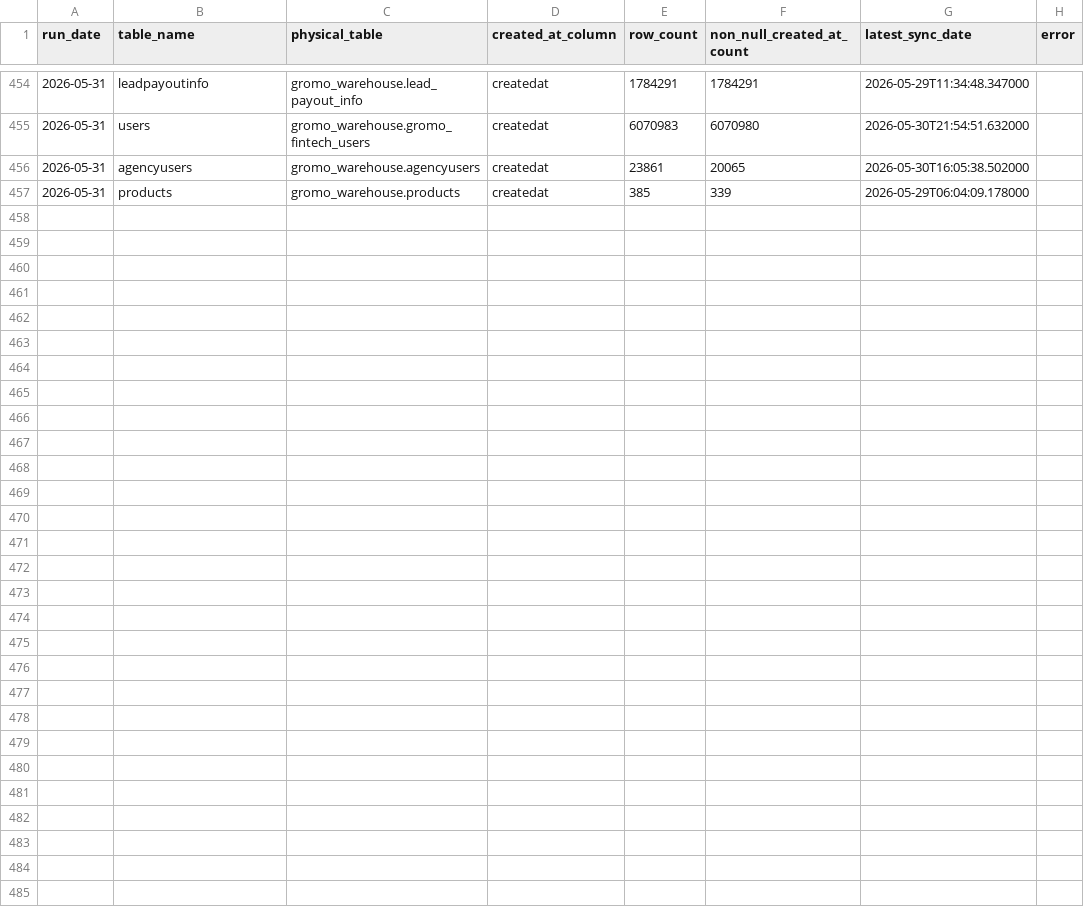
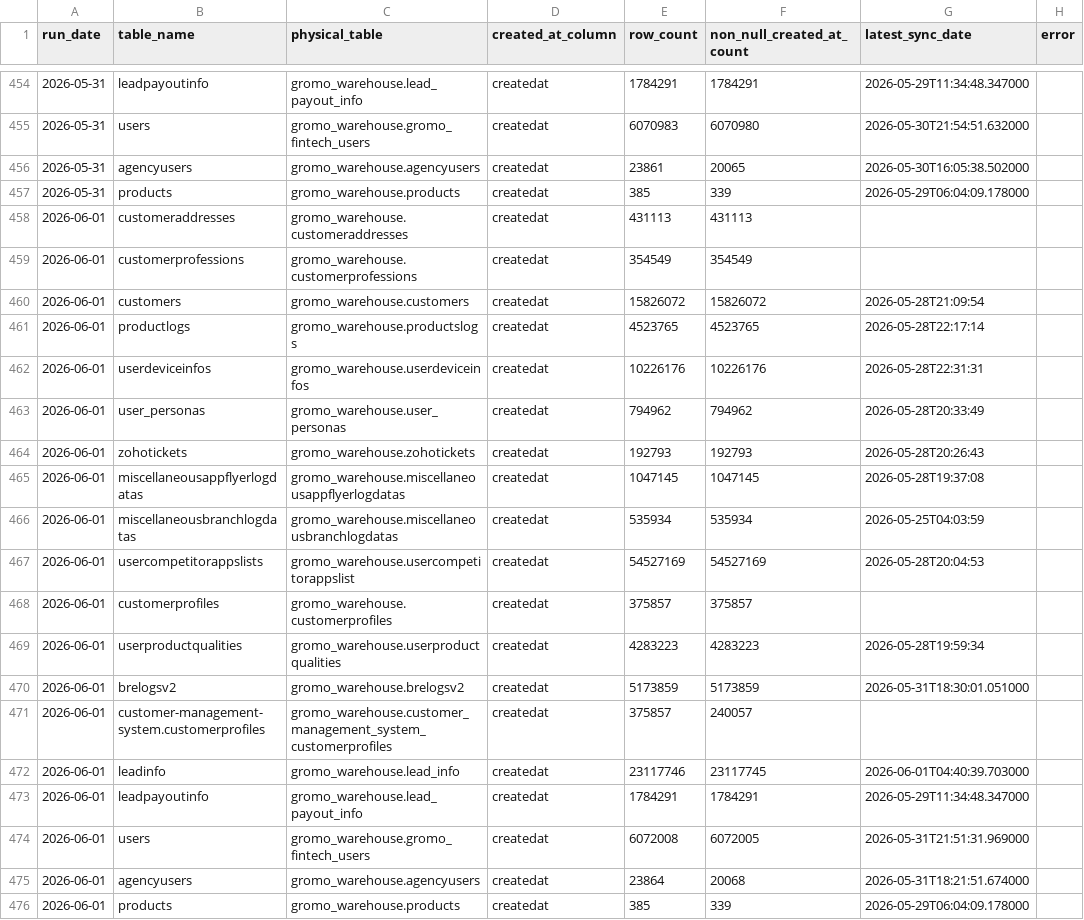
Before and after one commit to KhushalGogia1/my-daily-report, a CSV file: sync_report_history.csv, drawn as a sheet; only a part is shown, gaps mark what is left out; the diff names each change by its address in the sheet, - before the commit and + after, or states it on an @@ line.

```diff
--- a/sync_report_history.csv
+++ b/sync_report_history.csv
+row 458: 2026-06-01 | customeraddresses | gromo_warehouse.customeraddresses | createdat | 431113 | 431113
+row 459: 2026-06-01 | customerprofessions | gromo_warehouse.customerprofessions | createdat | 354549 | 354549
+row 460: 2026-06-01 | customers | gromo_warehouse.customers | createdat | 15826072 | 15826072 | 2026-05-28T21:09:54
+row 461: 2026-06-01 | productlogs | gromo_warehouse.productslogs | createdat | 4523765 | 4523765 | 2026-05-28T22:17:14
+row 462: 2026-06-01 | userdeviceinfos | gromo_warehouse.userdeviceinfos | createdat | 10226176 | 10226176 | 2026-05-28T22:31:31
+row 463: 2026-06-01 | user_personas | gromo_warehouse.user_personas | createdat | 794962 | 794962 | 2026-05-28T20:33:49
+row 464: 2026-06-01 | zohotickets | gromo_warehouse.zohotickets | createdat | 192793 | 192793 | 2026-05-28T20:26:43
+row 465: 2026-06-01 | miscellaneousappflyerlogdatas | gromo_warehouse.miscellaneousappflyerlogdatas | createdat | 1047145 | 1047145 | 2026-05-28T19:37:08
+row 466: 2026-06-01 | miscellaneousbranchlogdatas | gromo_warehouse.miscellaneousbranchlogdatas | createdat | 535934 | 535934 | 2026-05-25T04:03:59
+row 467: 2026-06-01 | usercompetitorappslists | gromo_warehouse.usercompetitorappslist | createdat | 54527169 | 54527169 | 2026-05-28T20:04:53
+row 468: 2026-06-01 | customerprofiles | gromo_warehouse.customerprofiles | createdat | 375857 | 375857
+row 469: 2026-06-01 | userproductqualities | gromo_warehouse.userproductqualities | createdat | 4283223 | 4283223 | 2026-05-28T19:59:34
+row 470: 2026-06-01 | brelogsv2 | gromo_warehouse.brelogsv2 | createdat | 5173859 | 5173859 | 2026-05-31T18:30:01.051000
+row 471: 2026-06-01 | customer-management-system.customerprofiles | gromo_warehouse.customer_management_system_customerprofiles | createdat | 375857 | 240057
+row 472: 2026-06-01 | leadinfo | gromo_warehouse.lead_info | createdat | 23117746 | 23117745 | 2026-06-01T04:40:39.703000
+row 473: 2026-06-01 | leadpayoutinfo | gromo_warehouse.lead_payout_info | createdat | 1784291 | 1784291 | 2026-05-29T11:34:48.347000
+row 474: 2026-06-01 | users | gromo_warehouse.gromo_fintech_users | createdat | 6072008 | 6072005 | 2026-05-31T21:51:31.969000
+row 475: 2026-06-01 | agencyusers | gromo_warehouse.agencyusers | createdat | 23864 | 20068 | 2026-05-31T18:21:51.674000
+row 476: 2026-06-01 | products | gromo_warehouse.products | createdat | 385 | 339 | 2026-05-29T06:04:09.178000
```
